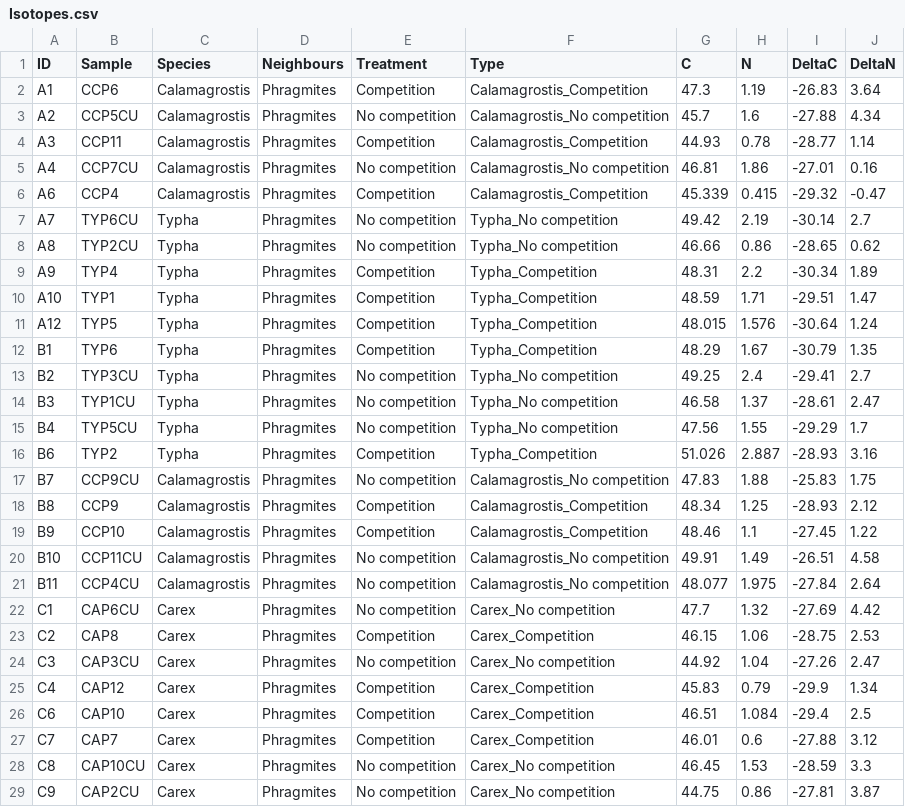
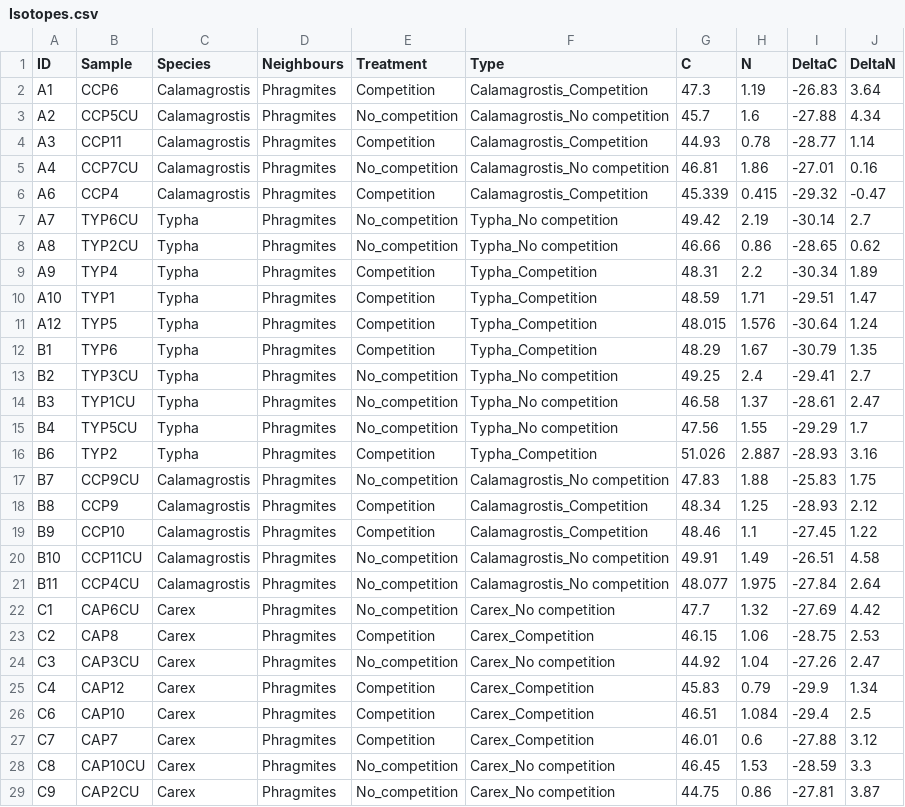
Before and after one commit to cdrobich/PhD1.ResourceCompetition, a CSV file: Data/Isotopes.csv, drawn as a sheet; only a part is shown; the diff covers the shown part only.

```diff
--- a/Data/Isotopes.csv
+++ b/Data/Isotopes.csv
@@ -2,8 +2,8 @@ ID,Sample ,Species,Neighbours,Treatment,Type,C,N,DeltaC,DeltaN
 A1,CCP6,Calamagrostis,Phragmites,Competition,Calamagrostis_Competition,47.3,1.19,-26.83,3.64
-A2,CCP5CU,Calamagrostis,Phragmites,No competition,Calamagrostis_No competition,45.7,1.6,-27.88,4.34
+A2,CCP5CU,Calamagrostis,Phragmites,No_competition,Calamagrostis_No competition,45.7,1.6,-27.88,4.34
 A3,CCP11,Calamagrostis,Phragmites,Competition,Calamagrostis_Competition,44.93,0.78,-28.77,1.14
-A4,CCP7CU,Calamagrostis,Phragmites,No competition,Calamagrostis_No competition,46.81,1.86,-27.01,0.16
+A4,CCP7CU,Calamagrostis,Phragmites,No_competition,Calamagrostis_No competition,46.81,1.86,-27.01,0.16
 A6,CCP4,Calamagrostis,Phragmites,Competition,Calamagrostis_Competition,45.339,0.415,-29.32,-0.47
-A7,TYP6CU,Typha,Phragmites,No competition,Typha_No competition,49.42,2.19,-30.14,2.7
-A8,TYP2CU,Typha,Phragmites,No competition,Typha_No competition,46.66,0.86,-28.65,0.62
+A7,TYP6CU,Typha,Phragmites,No_competition,Typha_No competition,49.42,2.19,-30.14,2.7
+A8,TYP2CU,Typha,Phragmites,No_competition,Typha_No competition,46.66,0.86,-28.65,0.62
 A9,TYP4,Typha,Phragmites,Competition,Typha_Competition,48.31,2.2,-30.34,1.89
@@ -12,14 +12,14 @@ A12,TYP5,Typha,Phragmites,Competition,Typha_Competition,48.015,1.576,-30.64,1.24
 B1,TYP6,Typha,Phragmites,Competition,Typha_Competition,48.29,1.67,-30.79,1.35
-B2,TYP3CU,Typha,Phragmites,No competition,Typha_No competition,49.25,2.4,-29.41,2.7
-B3,TYP1CU,Typha,Phragmites,No competition,Typha_No competition,46.58,1.37,-28.61,2.47
-B4,TYP5CU,Typha,Phragmites,No competition,Typha_No competition,47.56,1.55,-29.29,1.7
+B2,TYP3CU,Typha,Phragmites,No_competition,Typha_No competition,49.25,2.4,-29.41,2.7
+B3,TYP1CU,Typha,Phragmites,No_competition,Typha_No competition,46.58,1.37,-28.61,2.47
+B4,TYP5CU,Typha,Phragmites,No_competition,Typha_No competition,47.56,1.55,-29.29,1.7
 B6,TYP2,Typha,Phragmites,Competition,Typha_Competition,51.026,2.887,-28.93,3.16
-B7,CCP9CU,Calamagrostis,Phragmites,No competition,Calamagrostis_No competition,47.83,1.88,-25.83,1.75
+B7,CCP9CU,Calamagrostis,Phragmites,No_competition,Calamagrostis_No competition,47.83,1.88,-25.83,1.75
 B8,CCP9,Calamagrostis,Phragmites,Competition,Calamagrostis_Competition,48.34,1.25,-28.93,2.12
 B9,CCP10,Calamagrostis,Phragmites,Competition,Calamagrostis_Competition,48.46,1.1,-27.45,1.22
-B10,CCP11CU,Calamagrostis,Phragmites,No competition,Calamagrostis_No competition,49.91,1.49,-26.51,4.58
-B11,CCP4CU,Calamagrostis,Phragmites,No competition,Calamagrostis_No competition,48.077,1.975,-27.84,2.64
-C1,CAP6CU,Carex,Phragmites,No competition,Carex_No competition,47.7,1.32,-27.69,4.42
+B10,CCP11CU,Calamagrostis,Phragmites,No_competition,Calamagrostis_No competition,49.91,1.49,-26.51,4.58
+B11,CCP4CU,Calamagrostis,Phragmites,No_competition,Calamagrostis_No competition,48.077,1.975,-27.84,2.64
+C1,CAP6CU,Carex,Phragmites,No_competition,Carex_No competition,47.7,1.32,-27.69,4.42
 C2,CAP8,Carex,Phragmites,Competition,Carex_Competition,46.15,1.06,-28.75,2.53
-C3,CAP3CU,Carex,Phragmites,No competition,Carex_No competition,44.92,1.04,-27.26,2.47
+C3,CAP3CU,Carex,Phragmites,No_competition,Carex_No competition,44.92,1.04,-27.26,2.47
 C4,CAP12,Carex,Phragmites,Competition,Carex_Competition,45.83,0.79,-29.9,1.34
@@ -27,3 +27,3 @@ C6,CAP10,Carex,Phragmites,Competition,Carex_Competition,46.51,1.084,-29.4,2.5
 C7,CAP7,Carex,Phragmites,Competition,Carex_Competition,46.01,0.6,-27.88,3.12
-C8,CAP10CU,Carex,Phragmites,No competition,Carex_No competition,46.45,1.53,-28.59,3.3
-C9,CAP2CU,Carex,Phragmites,No competition,Carex_No competition,44.75,0.86,-27.81,3.87
+C8,CAP10CU,Carex,Phragmites,No_competition,Carex_No competition,46.45,1.53,-28.59,3.3
+C9,CAP2CU,Carex,Phragmites,No_competition,Carex_No competition,44.75,0.86,-27.81,3.87
```
Also changed, not shown: 10 edited cells elsewhere in this file, Data/1500.carbonassimilation.pair.csv, Data/PCA scores_123.csv, 9 other files.
